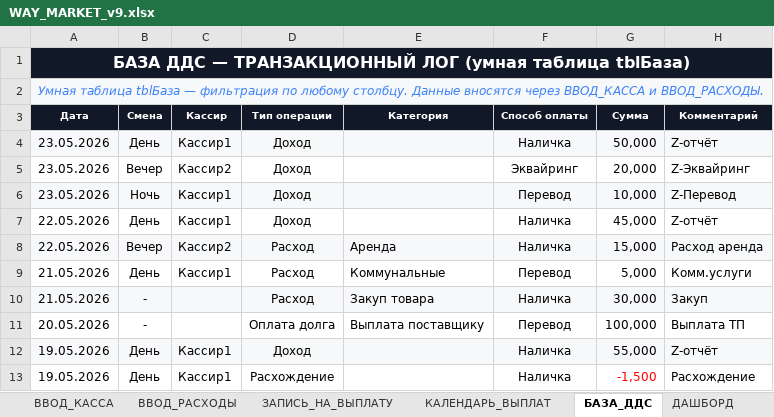
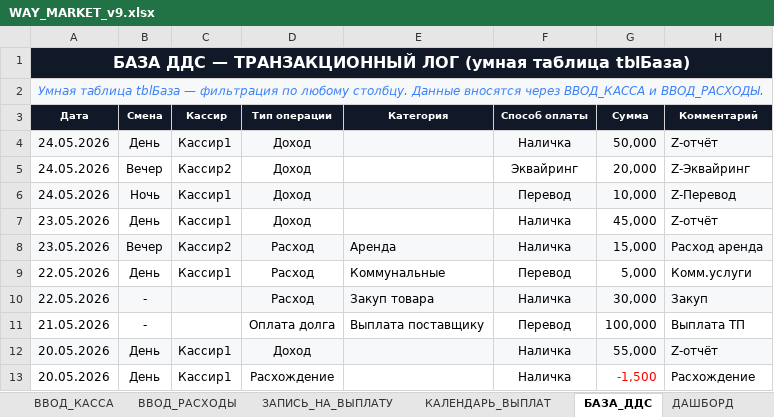
Before and after one commit to dexauron/Auron, an Excel workbook: WAY_MARKET_v9.xlsx, sheet БАЗА_ДДС, drawn as a sheet; values as stored, in another font and other column widths than the file's, no borders; conditional formats and table styles not drawn; the diff names each change by its address in the sheet, - before the commit and + after, or states it on an @@ line.

```diff
--- a/WAY_MARKET_v9.xlsx (sheet БАЗА_ДДС)
+++ b/WAY_MARKET_v9.xlsx (sheet БАЗА_ДДС)
-A4:A6 (Дата): 23.05.2026
+A4:A6 (Дата): 24.05.2026
-A7:A8 (Дата): 22.05.2026
+A7:A8 (Дата): 23.05.2026
-A9:A10 (Дата): 21.05.2026
+A9:A10 (Дата): 22.05.2026
-A11 (Дата): 20.05.2026
+A11 (Дата): 21.05.2026
-A12:A13 (Дата): 19.05.2026
+A12:A13 (Дата): 20.05.2026
```
Also changed, not shown: sheet ВВОД_КАССА, sheet ВВОД_РАСХОДЫ, sheet НАСТРОЙКИ, 3 other files.
